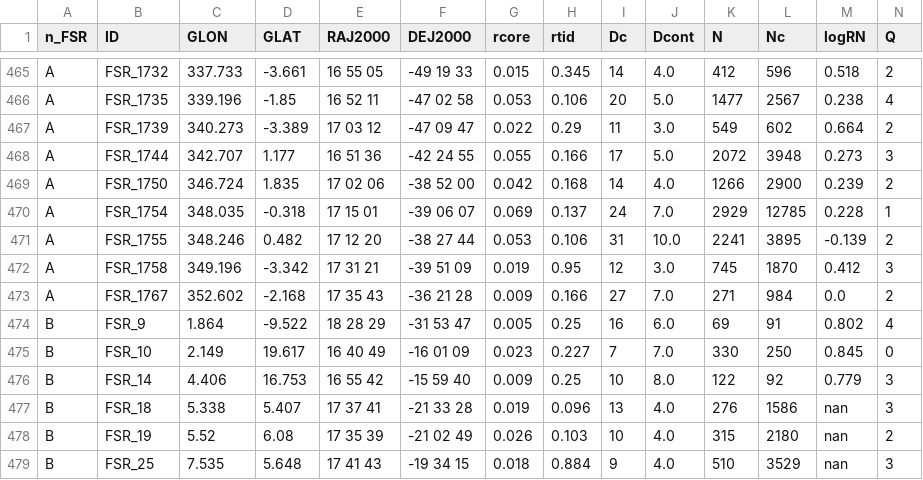
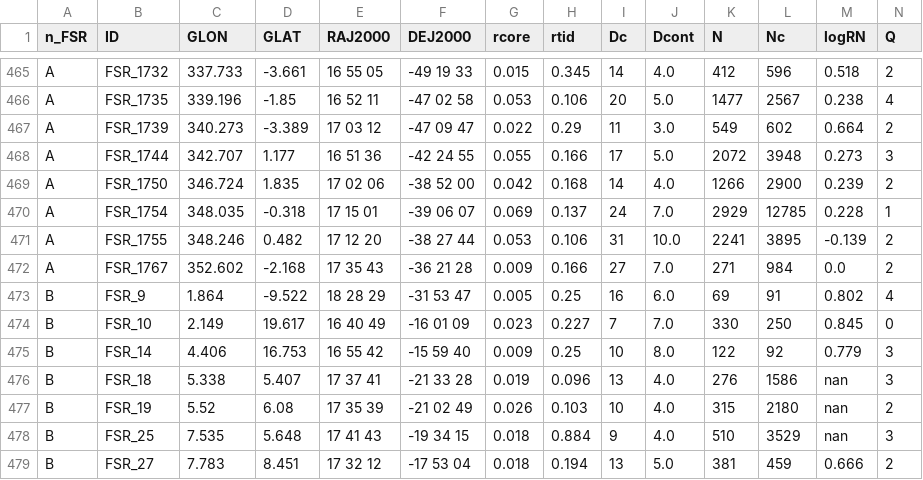
Before and after one commit to ucc23/updt_UCC, a CSV file: data/databases/FROEBRICH2007.csv, drawn as a sheet; only a part is shown, gaps mark what is left out; the shorter side is filled out with more unchanged rows; rows hold the shown columns only; the diff names each change by its address in the sheet, - before the commit and + after, or states it on an @@ line.

```diff
--- a/data/databases/FROEBRICH2007.csv
+++ b/data/databases/FROEBRICH2007.csv
-row 472: A | FSR_1758 | 349.196 | -3.342 | 17 31 21 | -39 51 09 | 0.019 | 0.95 | 12 | 3.0 | 745 | 1870 | 0.412 | 3
```
Also changed, not shown: 13 other files.
